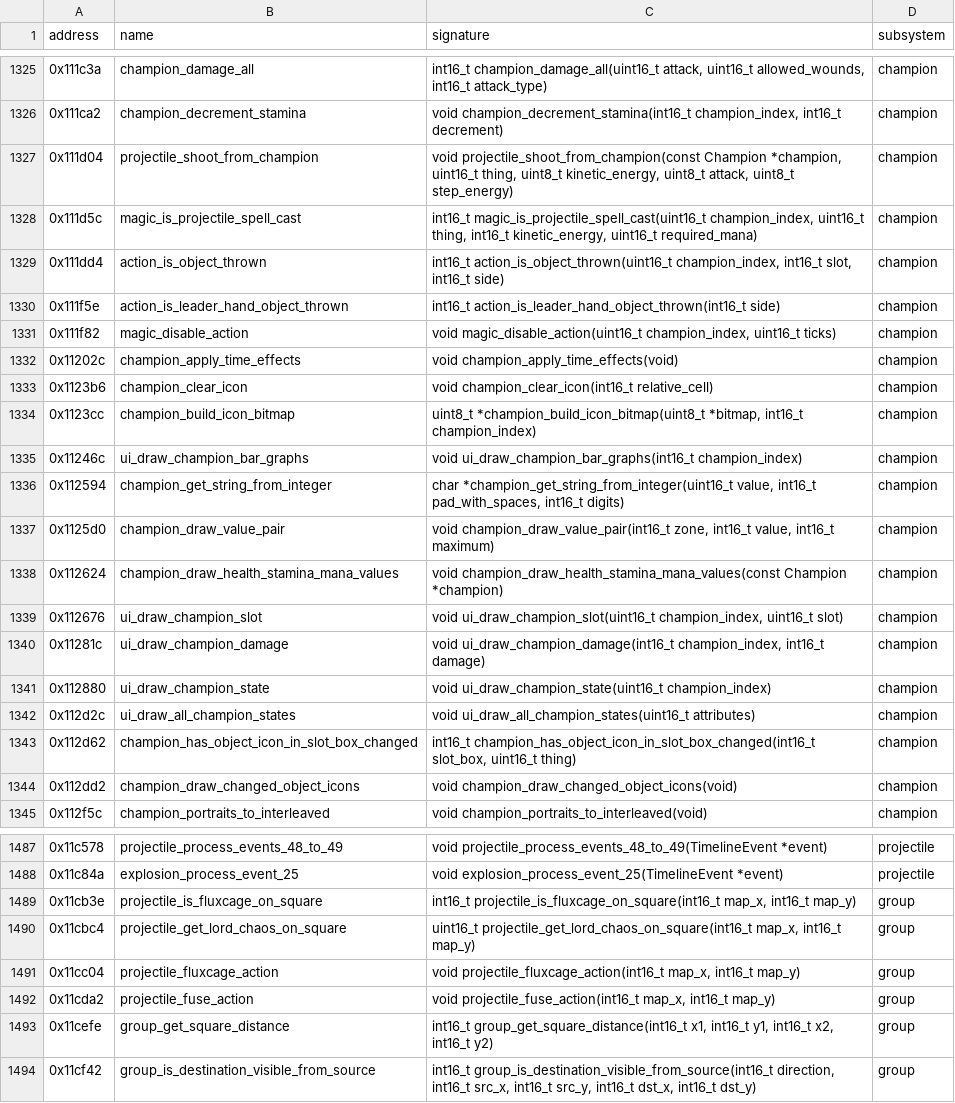
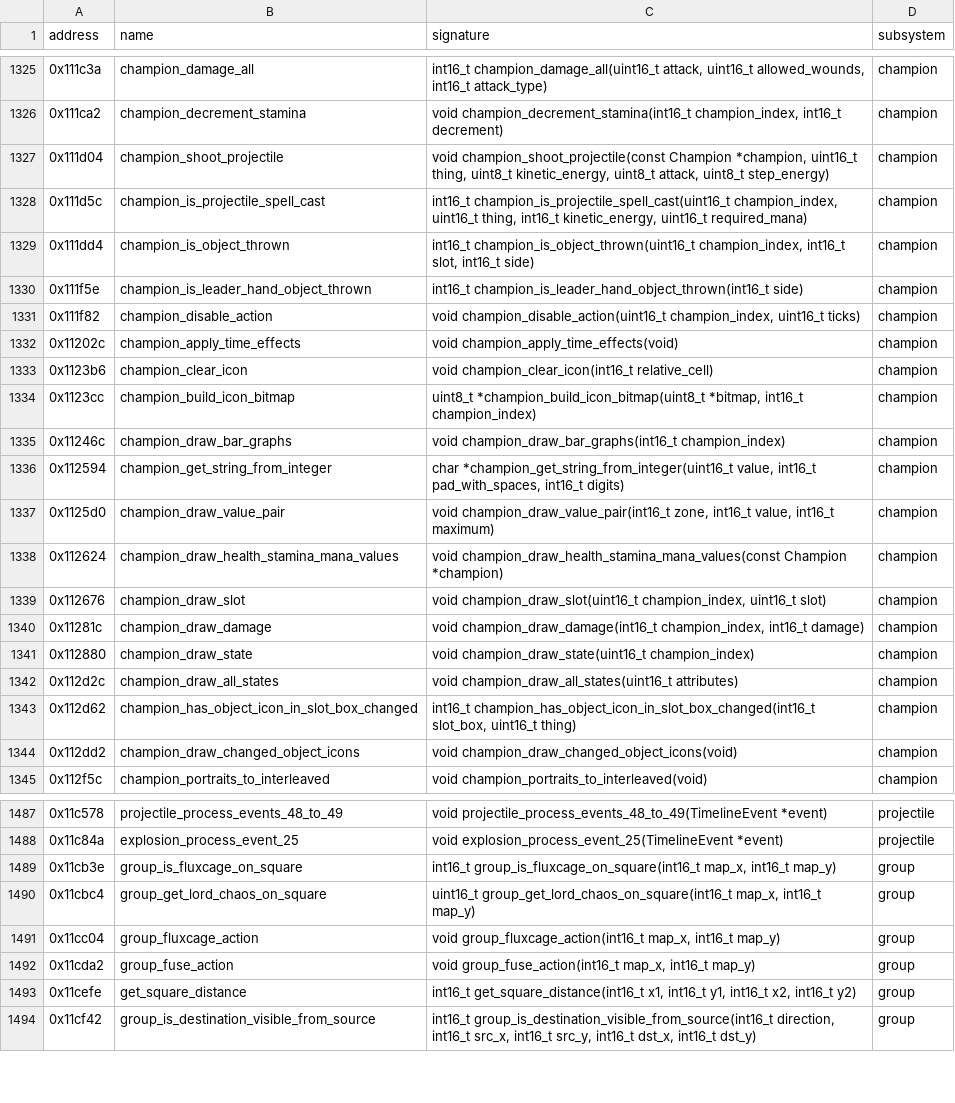
Before and after one commit to peterkmet/dm, a CSV file: docs/kaos-symbols.csv, drawn as a sheet; only a part is shown, gaps mark what is left out; the diff covers the shown part only.

Commit message:
docs: keep the names of the original binary in the symbol tables

```diff
--- a/docs/kaos-symbols.csv
+++ b/docs/kaos-symbols.csv
@@ -1326,7 +1326,7 @@ address,name,signature,subsystem
 0x111ca2,champion_decrement_stamina,"void champion_decrement_stamina(int16_t champion_index, int16_t decrement)",champion
-0x111d04,projectile_shoot_from_champion,"void projectile_shoot_from_champion(const Champion *champion, uint16_t thing, uint8_t kinetic_energy, uint8_t attack, uint8_t step_energy)",champion
-0x111d5c,magic_is_projectile_spell_cast,"int16_t magic_is_projectile_spell_cast(uint16_t champion_index, uint16_t thing, int16_t kinetic_energy, uint16_t required_mana)",champion
-0x111dd4,action_is_object_thrown,"int16_t action_is_object_thrown(uint16_t champion_index, int16_t slot, int16_t side)",champion
-0x111f5e,action_is_leader_hand_object_thrown,int16_t action_is_leader_hand_object_thrown(int16_t side),champion
-0x111f82,magic_disable_action,"void magic_disable_action(uint16_t champion_index, uint16_t ticks)",champion
+0x111d04,champion_shoot_projectile,"void champion_shoot_projectile(const Champion *champion, uint16_t thing, uint8_t kinetic_energy, uint8_t attack, uint8_t step_energy)",champion
+0x111d5c,champion_is_projectile_spell_cast,"int16_t champion_is_projectile_spell_cast(uint16_t champion_index, uint16_t thing, int16_t kinetic_energy, uint16_t required_mana)",champion
+0x111dd4,champion_is_object_thrown,"int16_t champion_is_object_thrown(uint16_t champion_index, int16_t slot, int16_t side)",champion
+0x111f5e,champion_is_leader_hand_object_thrown,int16_t champion_is_leader_hand_object_thrown(int16_t side),champion
+0x111f82,champion_disable_action,"void champion_disable_action(uint16_t champion_index, uint16_t ticks)",champion
 0x11202c,champion_apply_time_effects,void champion_apply_time_effects(void),champion
@@ -1334,3 +1334,3 @@ address,name,signature,subsystem
 0x1123cc,champion_build_icon_bitmap,"uint8_t *champion_build_icon_bitmap(uint8_t *bitmap, int16_t champion_index)",champion
-0x11246c,ui_draw_champion_bar_graphs,void ui_draw_champion_bar_graphs(int16_t champion_index),champion
+0x11246c,champion_draw_bar_graphs,void champion_draw_bar_graphs(int16_t champion_index),champion
 0x112594,champion_get_string_from_integer,"char *champion_get_string_from_integer(uint16_t value, int16_t pad_with_spaces, int16_t digits)",champion
@@ -1338,6 +1338,6 @@ address,name,signature,subsystem
 0x112624,champion_draw_health_stamina_mana_values,void champion_draw_health_stamina_mana_values(const Champion *champion),champion
-0x112676,ui_draw_champion_slot,"void ui_draw_champion_slot(uint16_t champion_index, uint16_t slot)",champion
-0x11281c,ui_draw_champion_damage,"void ui_draw_champion_damage(int16_t champion_index, int16_t damage)",champion
-0x112880,ui_draw_champion_state,void ui_draw_champion_state(uint16_t champion_index),champion
-0x112d2c,ui_draw_all_champion_states,void ui_draw_all_champion_states(uint16_t attributes),champion
+0x112676,champion_draw_slot,"void champion_draw_slot(uint16_t champion_index, uint16_t slot)",champion
+0x11281c,champion_draw_damage,"void champion_draw_damage(int16_t champion_index, int16_t damage)",champion
+0x112880,champion_draw_state,void champion_draw_state(uint16_t champion_index),champion
+0x112d2c,champion_draw_all_states,void champion_draw_all_states(uint16_t attributes),champion
 0x112d62,champion_has_object_icon_in_slot_box_changed,"int16_t champion_has_object_icon_in_slot_box_changed(int16_t slot_box, uint16_t thing)",champion
@@ -1488,7 +1488,7 @@ address,name,signature,subsystem
 0x11c84a,explosion_process_event_25,void explosion_process_event_25(TimelineEvent *event),projectile
-0x11cb3e,projectile_is_fluxcage_on_square,"int16_t projectile_is_fluxcage_on_square(int16_t map_x, int16_t map_y)",group
-0x11cbc4,projectile_get_lord_chaos_on_square,"uint16_t projectile_get_lord_chaos_on_square(int16_t map_x, int16_t map_y)",group
-0x11cc04,projectile_fluxcage_action,"void projectile_fluxcage_action(int16_t map_x, int16_t map_y)",group
-0x11cda2,projectile_fuse_action,"void projectile_fuse_action(int16_t map_x, int16_t map_y)",group
-0x11cefe,group_get_square_distance,"int16_t group_get_square_distance(int16_t x1, int16_t y1, int16_t x2, int16_t y2)",group
+0x11cb3e,group_is_fluxcage_on_square,"int16_t group_is_fluxcage_on_square(int16_t map_x, int16_t map_y)",group
+0x11cbc4,group_get_lord_chaos_on_square,"uint16_t group_get_lord_chaos_on_square(int16_t map_x, int16_t map_y)",group
+0x11cc04,group_fluxcage_action,"void group_fluxcage_action(int16_t map_x, int16_t map_y)",group
+0x11cda2,group_fuse_action,"void group_fuse_action(int16_t map_x, int16_t map_y)",group
+0x11cefe,get_square_distance,"int16_t get_square_distance(int16_t x1, int16_t y1, int16_t x2, int16_t y2)",group
 0x11cf42,group_is_destination_visible_from_source,"int16_t group_is_destination_visible_from_source(int16_t direction, int16_t src_x, int16_t src_y, int16_t dst_x, int16_t dst_y)",group
```
Also changed, not shown: 136 edited cells elsewhere in this file, docs/csb-appb-symbols.csv, 6 other files.
